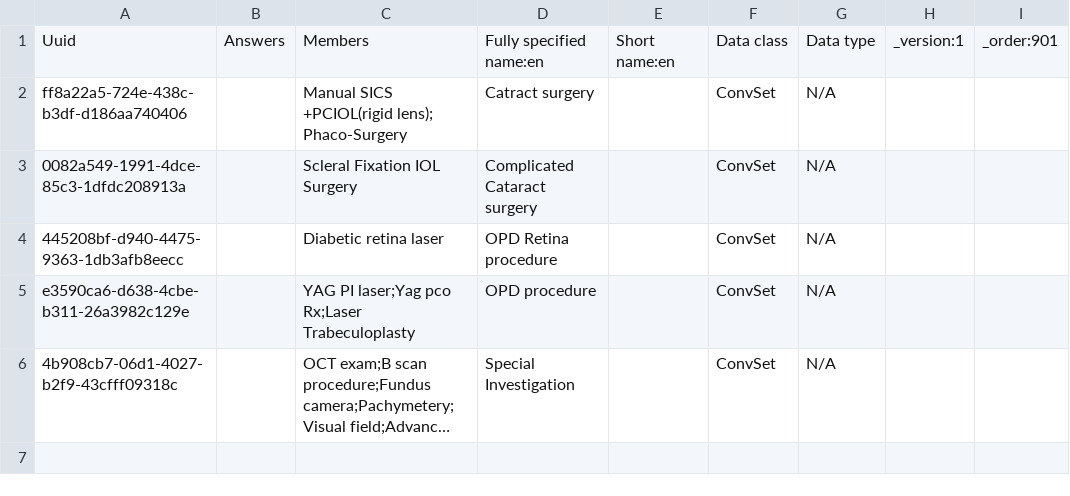
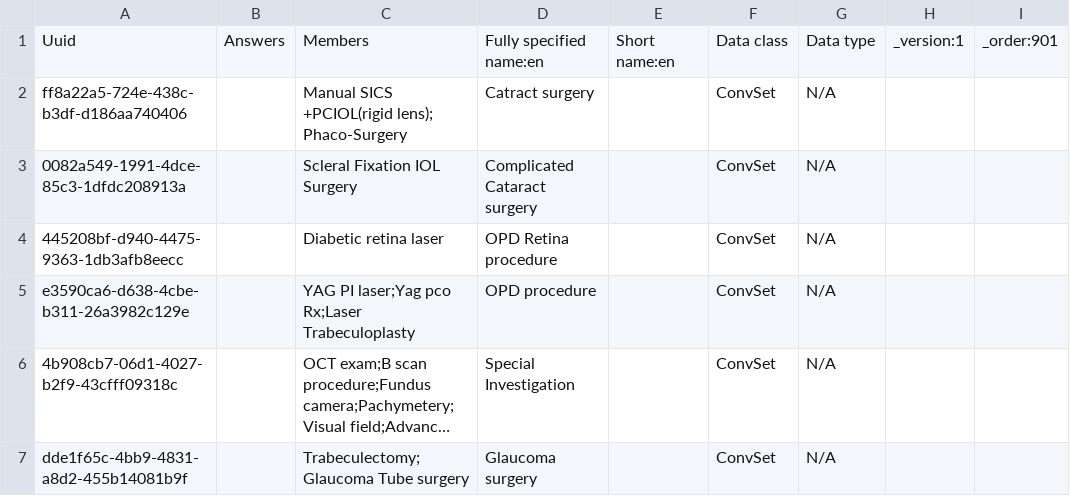
Before and after one commit to PiusKariuki/Bdsec-metadata, a CSV file: configuration/concepts/opthlamic_concept_set.csv, drawn as a sheet; long unchanged cells end in …; the diff names each change by its address in the sheet, - before the commit and + after, or states it on an @@ line.

```diff
--- a/configuration/concepts/opthlamic_concept_set.csv
+++ b/configuration/concepts/opthlamic_concept_set.csv
+row 7: dde1f65c-4bb9-4831-a8d2-455b14081b9f |  | Trabeculectomy;Glaucoma Tube surgery | Glaucoma surgery |  | ConvSet | N/A
```
Also changed, not shown: configuration/concepts/ophthalmic_procecedures.csv, configuration/conceptsets/procedure_orders_bdsec_set.csv.
